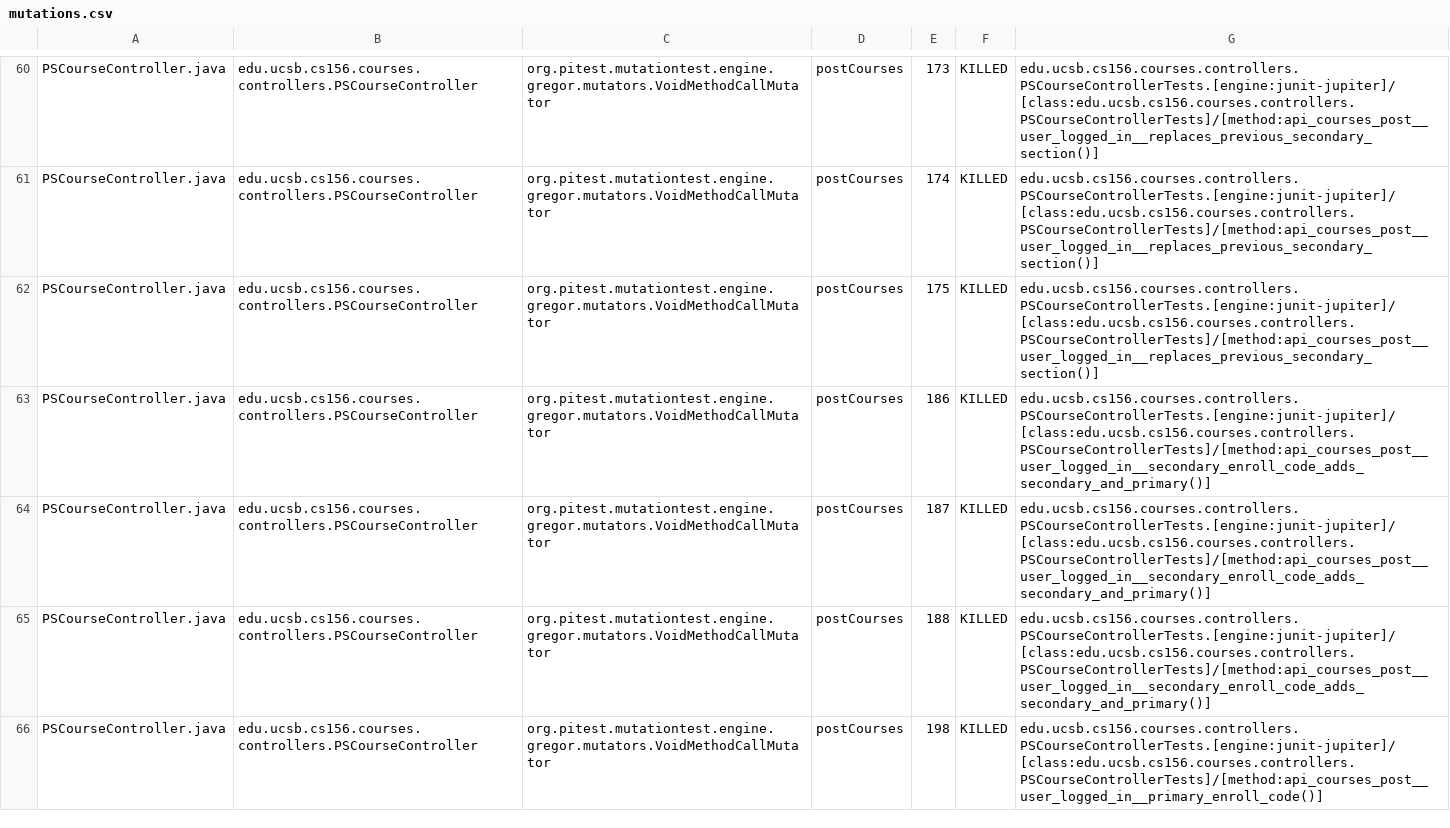
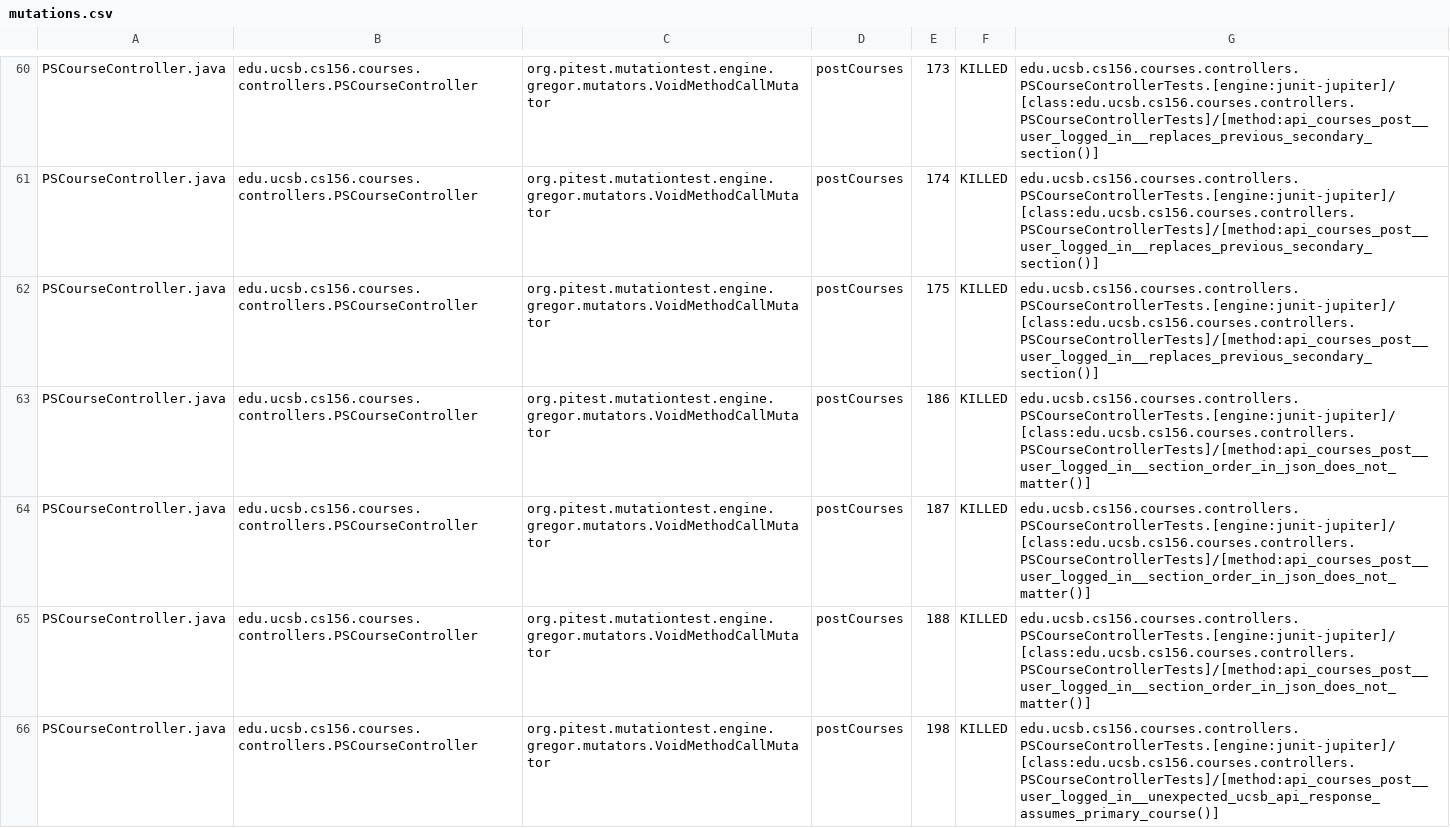
Before and after one commit to ucsb-cs156-s26/proj-courses-s26-04, a CSV file: prs/39/pitest/mutations.csv, drawn as a sheet; only a part is shown, gaps mark what is left out; the diff covers the shown part only.

Commit message:
Deploying to gh-pages from @ ucsb-cs156-s26/proj-courses-s26-04@d0f7895d962650faa2b8d977618378dd45e31285 🚀

```diff
--- a/prs/39/pitest/mutations.csv
+++ b/prs/39/pitest/mutations.csv
@@ -62,5 +62,5 @@ PSCourseController.java,edu.ucsb.cs156.courses.controllers.PSCourseController,or
 PSCourseController.java,edu.ucsb.cs156.courses.controllers.PSCourseController,org.pitest.mutationtest.engine.gregor.mutators.VoidMethodCallMutator,postCourses,175,KILLED,edu.ucsb.cs156.courses.controllers.PSCourseControllerTests.[engine:junit-jupiter]/[class:edu.ucsb.cs156.courses.controllers.PSCourseControllerTests]/[method:api_courses_post__user_logged_in__replaces_previous_secondary_section()]
-PSCourseController.java,edu.ucsb.cs156.courses.controllers.PSCourseController,org.pitest.mutationtest.engine.gregor.mutators.VoidMethodCallMutator,postCourses,186,KILLED,edu.ucsb.cs156.courses.controllers.PSCourseControllerTests.[engine:junit-jupiter]/[class:edu.ucsb.cs156.courses.controllers.PSCourseControllerTests]/[method:api_courses_post__user_logged_in__secondary_enroll_code_adds_secondary_and_primary()]
-PSCourseController.java,edu.ucsb.cs156.courses.controllers.PSCourseController,org.pitest.mutationtest.engine.gregor.mutators.VoidMethodCallMutator,postCourses,187,KILLED,edu.ucsb.cs156.courses.controllers.PSCourseControllerTests.[engine:junit-jupiter]/[class:edu.ucsb.cs156.courses.controllers.PSCourseControllerTests]/[method:api_courses_post__user_logged_in__secondary_enroll_code_adds_secondary_and_primary()]
-PSCourseController.java,edu.ucsb.cs156.courses.controllers.PSCourseController,org.pitest.mutationtest.engine.gregor.mutators.VoidMethodCallMutator,postCourses,188,KILLED,edu.ucsb.cs156.courses.controllers.PSCourseControllerTests.[engine:junit-jupiter]/[class:edu.ucsb.cs156.courses.controllers.PSCourseControllerTests]/[method:api_courses_post__user_logged_in__secondary_enroll_code_adds_secondary_and_primary()]
-PSCourseController.java,edu.ucsb.cs156.courses.controllers.PSCourseController,org.pitest.mutationtest.engine.gregor.mutators.VoidMethodCallMutator,postCourses,198,KILLED,edu.ucsb.cs156.courses.controllers.PSCourseControllerTests.[engine:junit-jupiter]/[class:edu.ucsb.cs156.courses.controllers.PSCourseControllerTests]/[method:api_courses_post__user_logged_in__primary_enroll_code()]
+PSCourseController.java,edu.ucsb.cs156.courses.controllers.PSCourseController,org.pitest.mutationtest.engine.gregor.mutators.VoidMethodCallMutator,postCourses,186,KILLED,edu.ucsb.cs156.courses.controllers.PSCourseControllerTests.[engine:junit-jupiter]/[class:edu.ucsb.cs156.courses.controllers.PSCourseControllerTests]/[method:api_courses_post__user_logged_in__section_order_in_json_does_not_matter()]
+PSCourseController.java,edu.ucsb.cs156.courses.controllers.PSCourseController,org.pitest.mutationtest.engine.gregor.mutators.VoidMethodCallMutator,postCourses,187,KILLED,edu.ucsb.cs156.courses.controllers.PSCourseControllerTests.[engine:junit-jupiter]/[class:edu.ucsb.cs156.courses.controllers.PSCourseControllerTests]/[method:api_courses_post__user_logged_in__section_order_in_json_does_not_matter()]
+PSCourseController.java,edu.ucsb.cs156.courses.controllers.PSCourseController,org.pitest.mutationtest.engine.gregor.mutators.VoidMethodCallMutator,postCourses,188,KILLED,edu.ucsb.cs156.courses.controllers.PSCourseControllerTests.[engine:junit-jupiter]/[class:edu.ucsb.cs156.courses.controllers.PSCourseControllerTests]/[method:api_courses_post__user_logged_in__section_order_in_json_does_not_matter()]
+PSCourseController.java,edu.ucsb.cs156.courses.controllers.PSCourseController,org.pitest.mutationtest.engine.gregor.mutators.VoidMethodCallMutator,postCourses,198,KILLED,edu.ucsb.cs156.courses.controllers.PSCourseControllerTests.[engine:junit-jupiter]/[class:edu.ucsb.cs156.courses.controllers.PSCourseControllerTests]/[method:api_courses_post__user_logged_in__unexpected_ucsb_api_response_assumes_primary_course()]
```
Also changed, not shown: 40 edited cells elsewhere in this file, 53 other files.
